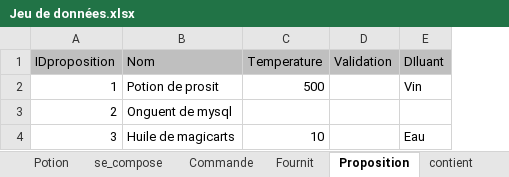
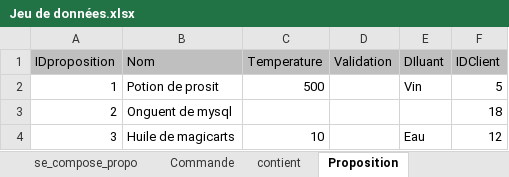
Before and after one commit to petergiromagny/GiselleMagicArts, an Excel workbook: Jeu de données.xlsx, sheet Proposition, drawn as a sheet; values as stored, in another font and other column widths than the file's, no borders; the diff names each change by its address in the sheet, - before the commit and + after, or states it on an @@ line.

```diff
--- a/Jeu de données.xlsx (sheet Proposition)
+++ b/Jeu de données.xlsx (sheet Proposition)
-sheet tab: Potion
-sheet tab: Fournit
+sheet tab: se_compose_propo
@@ sheet tab order changed: se_compose_propo | Commande | contient | Proposition @@
+column F (IDClient), rows 2-4: 5 | 18 | 12
```
Also changed, not shown: sheet Ingredient, sheet se_compose_prepa, sheet Preparation, sheet contient, sheet Commande, sheet Recipient, other sheet tabs.
